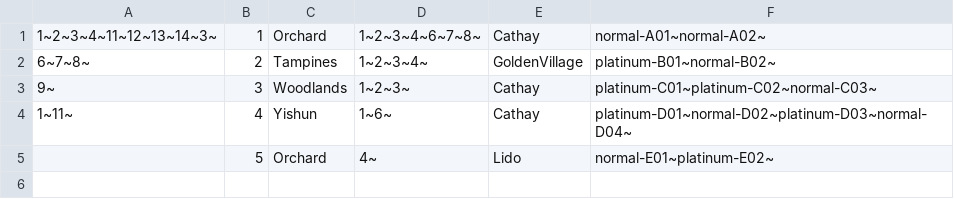
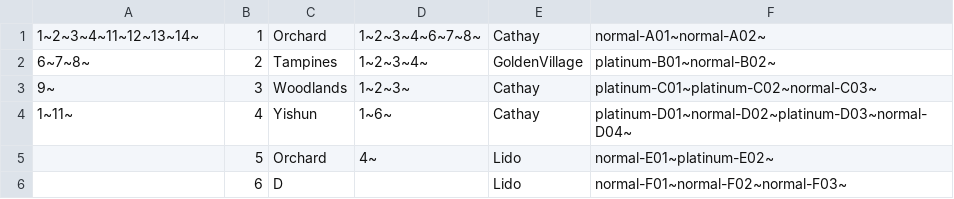
Before and after one commit to henryhrlim/moblima, a CSV file: src/data/Cineplex.csv, drawn as a sheet.

```diff
--- a/src/data/Cineplex.csv
+++ b/src/data/Cineplex.csv
@@ -1,2 +1,2 @@
-"1~2~3~4~11~12~13~14~3~",1,Orchard,"1~2~3~4~6~7~8~",Cathay,"normal-A01~normal-A02~"
+"1~2~3~4~11~12~13~14~",1,Orchard,"1~2~3~4~6~7~8~",Cathay,"normal-A01~normal-A02~"
 "6~7~8~",2,Tampines,"1~2~3~4~",GoldenVillage,"platinum-B01~normal-B02~"
@@ -5 +5,2 @@
 "",5,Orchard,"4~",Lido,"normal-E01~platinum-E02~"
+"",6,D,"",Lido,"normal-F01~normal-F02~normal-F03~"
```
Also changed, not shown: 1 other file.
